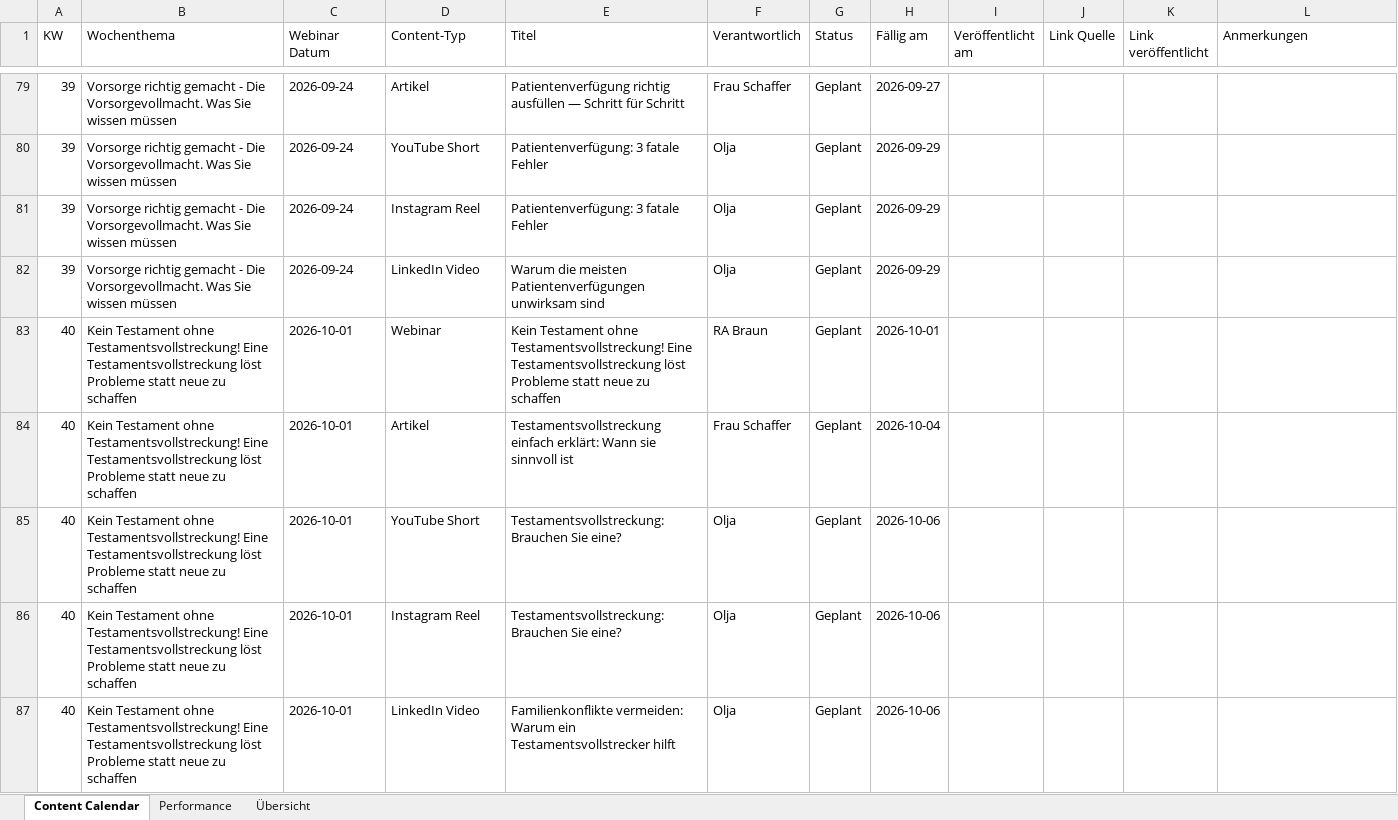
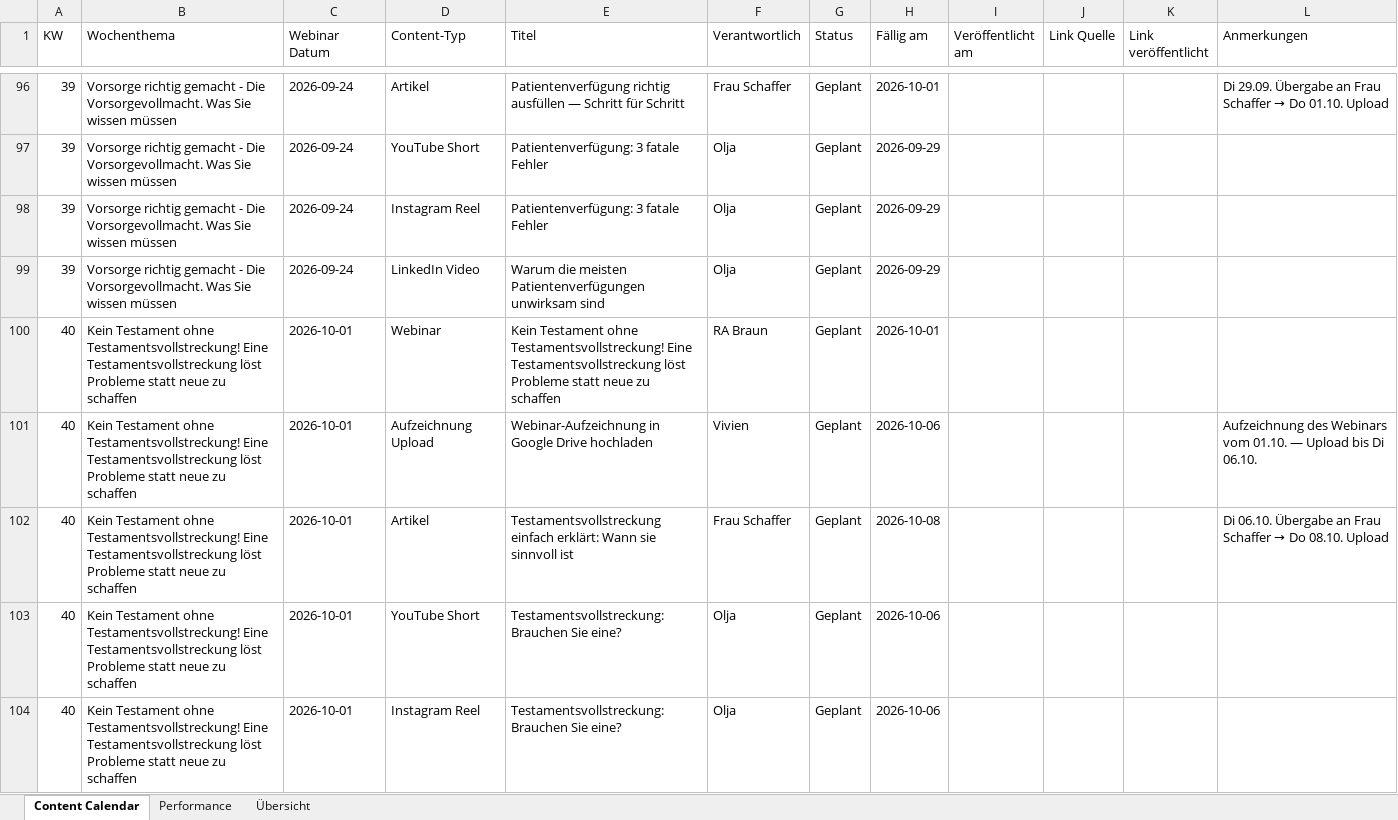
Before and after one commit to yousif-abd/openblog, an Excel workbook: data/Braun & Kollegen — Content-Plan 2026.xlsx, sheet Content Calendar, drawn as a sheet; only a part is shown, gaps mark what is left out; the shorter side is filled out with more unchanged rows; values as stored, in another font and other column widths than the file's, no cell formats; charts and pictures and conditional formats not drawn; addresses are those after the commit; the diff covers the shown part only; the diff names each change by its address in the sheet, - before the commit and + after, or states it on an @@ line.

```diff
--- a/data/Braun & Kollegen — Content-Plan 2026.xlsx (sheet Content Calendar)
+++ b/data/Braun & Kollegen — Content-Plan 2026.xlsx (sheet Content Calendar)
-H96 (Fällig am): 2026-09-27
+H96 (Fällig am): 2026-10-01
@@ L96 (Anmerkungen): (empty) → Di 29.09. Übergabe an Frau Schaffer → Do 01.10. Upload @@
+row 101: 40 | Kein Testament ohne Testamentsvollstreckung! Eine Testamentsvollstreckung löst Probleme statt neue zu schaffen | 2026-10-01 | Aufzeichnung Upload | Webinar-Aufzeichnung in Google Drive hochladen | Vivien | Geplant | 2026-10-06 |  |  |  | Aufzeichnung des Webinars vom 01.10. — Upload bis Di 06.10.
-H102 (Fällig am): 2026-10-04
+H102 (Fällig am): 2026-10-08
@@ L102 (Anmerkungen): (empty) → Di 06.10. Übergabe an Frau Schaffer → Do 08.10. Upload @@
```
Also changed, not shown: 25 added rows and 36 edited cells elsewhere in this sheet, sheet Übersicht, cell formats, formulas that keep their value, 4 other files.
